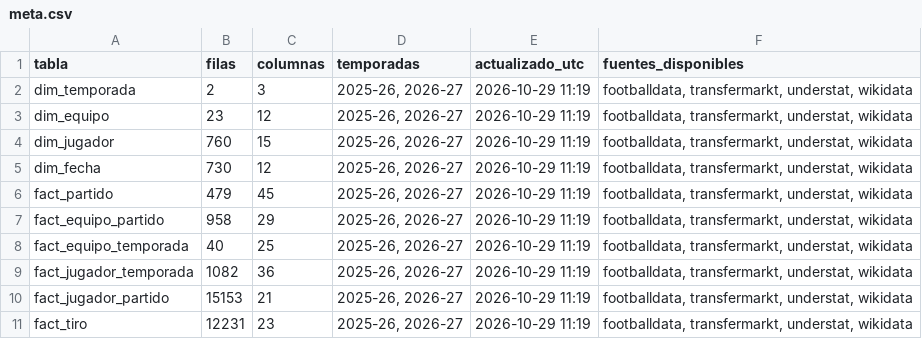
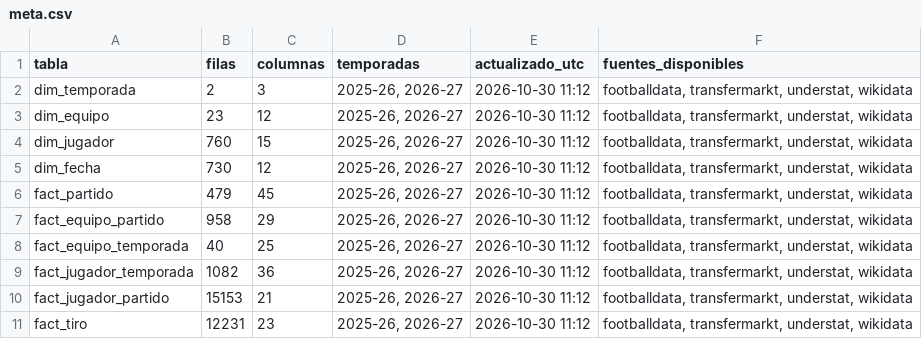
Before and after one commit to andonirdguez/laliga-dashboard, a CSV file: data/gold/meta.csv, drawn as a sheet.

```diff
--- a/data/gold/meta.csv
+++ b/data/gold/meta.csv
@@ -1,11 +1,11 @@
 tabla,filas,columnas,temporadas,actualizado_utc,fuentes_disponibles
-dim_temporada,2,3,"2025-26, 2026-27",2026-10-29 11:19,"footballdata, transfermarkt, understat, wikidata"
-dim_equipo,23,12,"2025-26, 2026-27",2026-10-29 11:19,"footballdata, transfermarkt, understat, wikidata"
-dim_jugador,760,15,"2025-26, 2026-27",2026-10-29 11:19,"footballdata, transfermarkt, understat, wikidata"
-dim_fecha,730,12,"2025-26, 2026-27",2026-10-29 11:19,"footballdata, transfermarkt, understat, wikidata"
-fact_partido,479,45,"2025-26, 2026-27",2026-10-29 11:19,"footballdata, transfermarkt, understat, wikidata"
-fact_equipo_partido,958,29,"2025-26, 2026-27",2026-10-29 11:19,"footballdata, transfermarkt, understat, wikidata"
-fact_equipo_temporada,40,25,"2025-26, 2026-27",2026-10-29 11:19,"footballdata, transfermarkt, understat, wikidata"
-fact_jugador_temporada,1082,36,"2025-26, 2026-27",2026-10-29 11:19,"footballdata, transfermarkt, understat, wikidata"
-fact_jugador_partido,15153,21,"2025-26, 2026-27",2026-10-29 11:19,"footballdata, transfermarkt, understat, wikidata"
-fact_tiro,12231,23,"2025-26, 2026-27",2026-10-29 11:19,"footballdata, transfermarkt, understat, wikidata"
+dim_temporada,2,3,"2025-26, 2026-27",2026-10-30 11:12,"footballdata, transfermarkt, understat, wikidata"
+dim_equipo,23,12,"2025-26, 2026-27",2026-10-30 11:12,"footballdata, transfermarkt, understat, wikidata"
+dim_jugador,760,15,"2025-26, 2026-27",2026-10-30 11:12,"footballdata, transfermarkt, understat, wikidata"
+dim_fecha,730,12,"2025-26, 2026-27",2026-10-30 11:12,"footballdata, transfermarkt, understat, wikidata"
+fact_partido,479,45,"2025-26, 2026-27",2026-10-30 11:12,"footballdata, transfermarkt, understat, wikidata"
+fact_equipo_partido,958,29,"2025-26, 2026-27",2026-10-30 11:12,"footballdata, transfermarkt, understat, wikidata"
+fact_equipo_temporada,40,25,"2025-26, 2026-27",2026-10-30 11:12,"footballdata, transfermarkt, understat, wikidata"
+fact_jugador_temporada,1082,36,"2025-26, 2026-27",2026-10-30 11:12,"footballdata, transfermarkt, understat, wikidata"
+fact_jugador_partido,15153,21,"2025-26, 2026-27",2026-10-30 11:12,"footballdata, transfermarkt, understat, wikidata"
+fact_tiro,12231,23,"2025-26, 2026-27",2026-10-30 11:12,"footballdata, transfermarkt, understat, wikidata"
```
